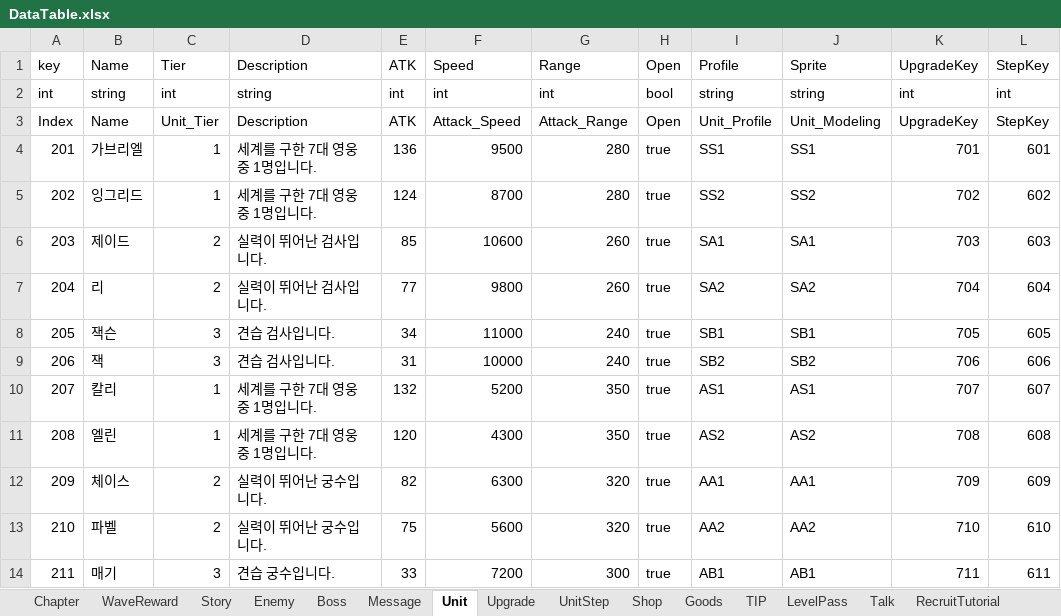
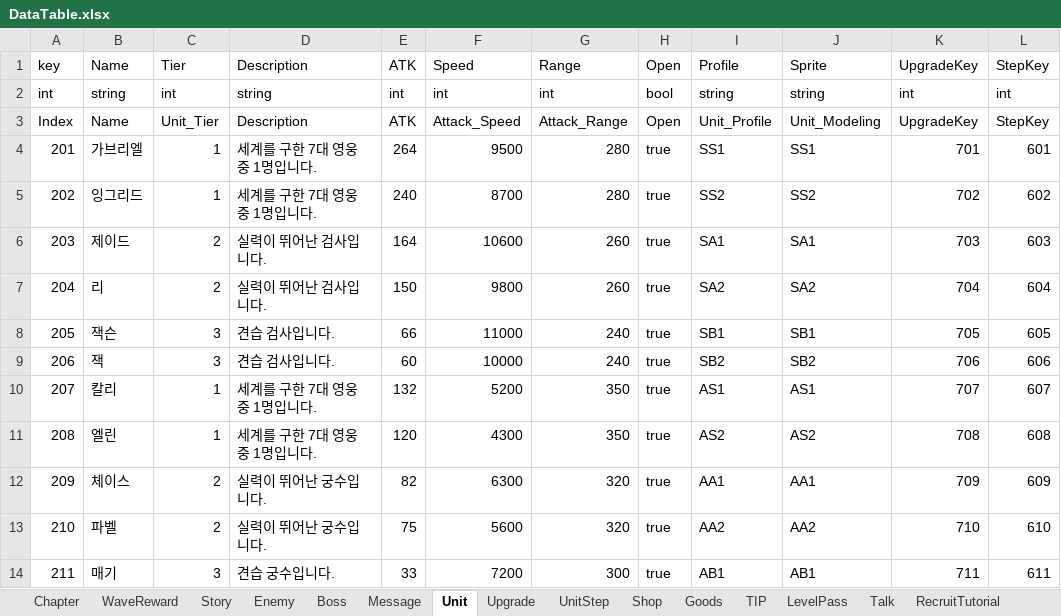
Before and after one commit to STlCA/OIlNamProject, an Excel workbook: RawData/excel_files/DataTable.xlsx, sheet Unit, drawn as a sheet; only a part is shown; values as stored, in another font and other column widths than the file's, no borders; the diff names each change by its address in the sheet, - before the commit and + after, or states it on an @@ line.

```diff
--- a/RawData/excel_files/DataTable.xlsx (sheet Unit)
+++ b/RawData/excel_files/DataTable.xlsx (sheet Unit)
-E4 (ATK): 136
+E4 (ATK): 264
-E5 (ATK): 124
+E5 (ATK): 240
-E6 (ATK): 85
+E6 (ATK): 164
-E7 (ATK): 77
+E7 (ATK): 150
-E8 (ATK): 34
+E8 (ATK): 66
-E9 (ATK): 31
+E9 (ATK): 60
```
Also changed, not shown: 1 other file.
